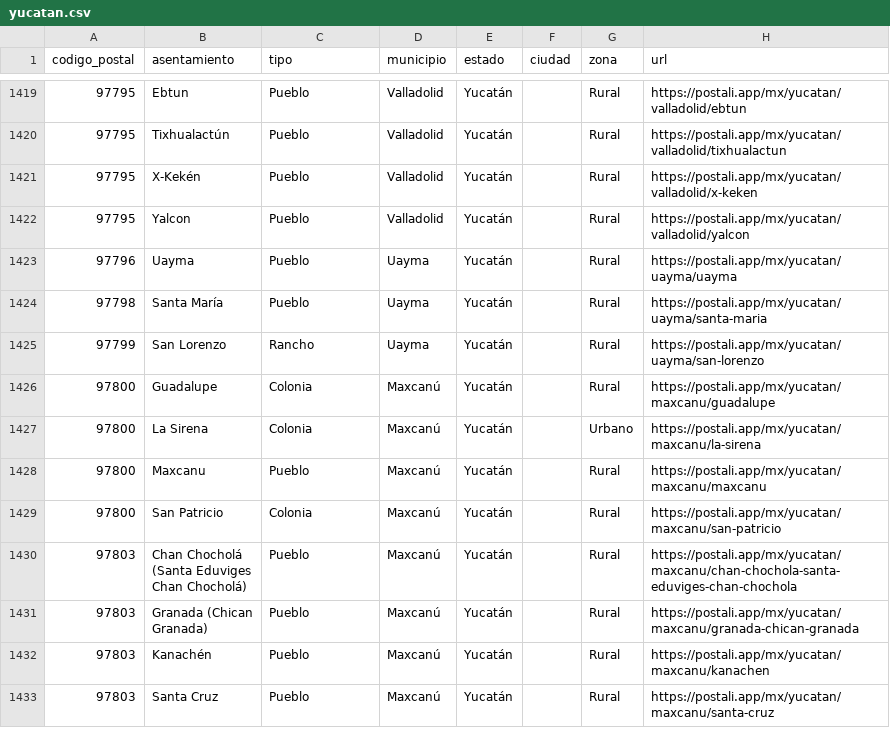
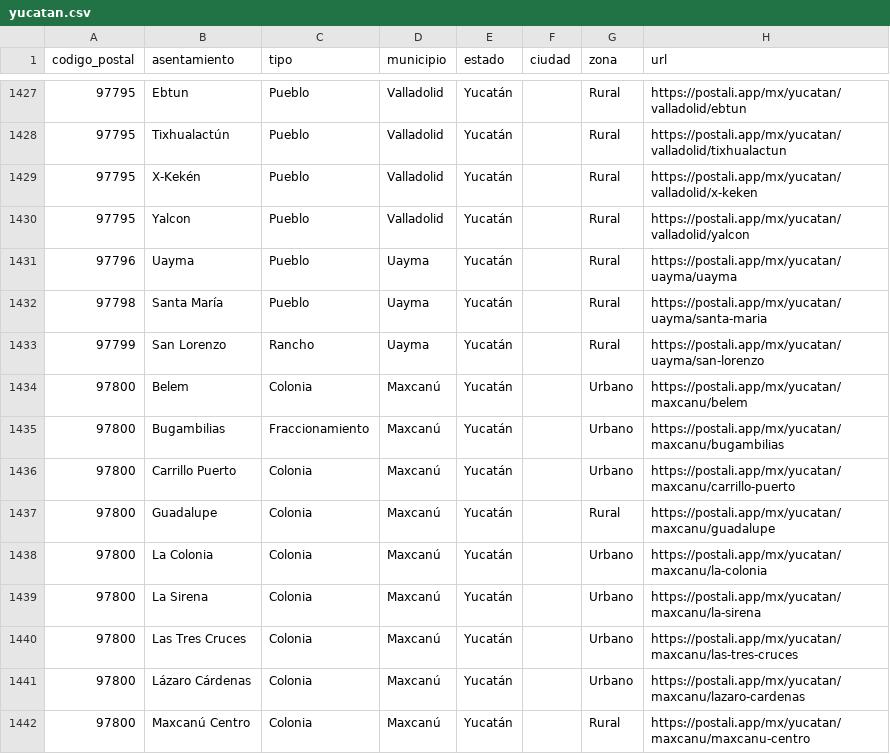
Before and after one commit to gomflo/codigos-postales-mexico, a CSV file: data/mx/por-estado/yucatan.csv, drawn as a sheet; only a part is shown, gaps mark what is left out; the shorter side is filled out with more unchanged rows; the diff covers the shown part only.

```diff
--- a/data/mx/por-estado/yucatan.csv
+++ b/data/mx/por-estado/yucatan.csv
@@ -1425,4 +1433,10 @@
 97799,San Lorenzo,Rancho,Uayma,Yucatán,,Rural,https://postali.app/mx/yucatan/uayma/san-lorenzo
+97800,Belem,Colonia,Maxcanú,Yucatán,,Urbano,https://postali.app/mx/yucatan/maxcanu/belem
+97800,Bugambilias,Fraccionamiento,Maxcanú,Yucatán,,Urbano,https://postali.app/mx/yucatan/maxcanu/bugambilias
+97800,Carrillo Puerto,Colonia,Maxcanú,Yucatán,,Urbano,https://postali.app/mx/yucatan/maxcanu/carrillo-puerto
 97800,Guadalupe,Colonia,Maxcanú,Yucatán,,Rural,https://postali.app/mx/yucatan/maxcanu/guadalupe
+97800,La Colonia,Colonia,Maxcanú,Yucatán,,Urbano,https://postali.app/mx/yucatan/maxcanu/la-colonia
 97800,La Sirena,Colonia,Maxcanú,Yucatán,,Urbano,https://postali.app/mx/yucatan/maxcanu/la-sirena
-97800,Maxcanu,Pueblo,Maxcanú,Yucatán,,Rural,https://postali.app/mx/yucatan/maxcanu/maxcanu
+97800,Las Tres Cruces,Colonia,Maxcanú,Yucatán,,Urbano,https://postali.app/mx/yucatan/maxcanu/las-tres-cruces
+97800,Lázaro Cárdenas,Colonia,Maxcanú,Yucatán,,Urbano,https://postali.app/mx/yucatan/maxcanu/lazaro-cardenas
+97800,Maxcanú Centro,Colonia,Maxcanú,Yucatán,,Rural,https://postali.app/mx/yucatan/maxcanu/maxcanu-centro
```
Also changed, not shown: 15 added rows and 6 edited cells elsewhere in this file, data/mx/por-estado/baja-california.csv, data/mx/por-estado/coahuila.csv, 20 other files.
